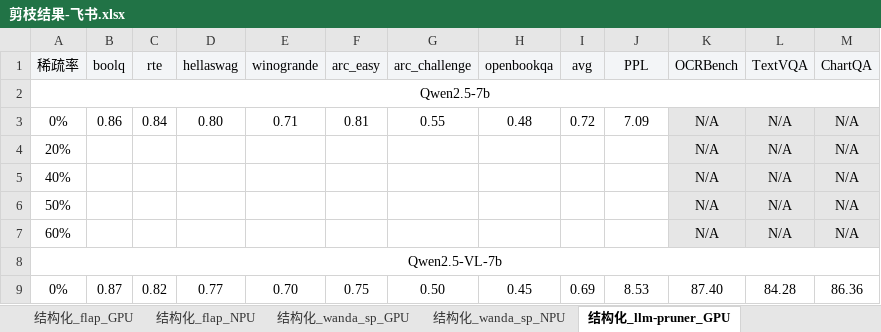
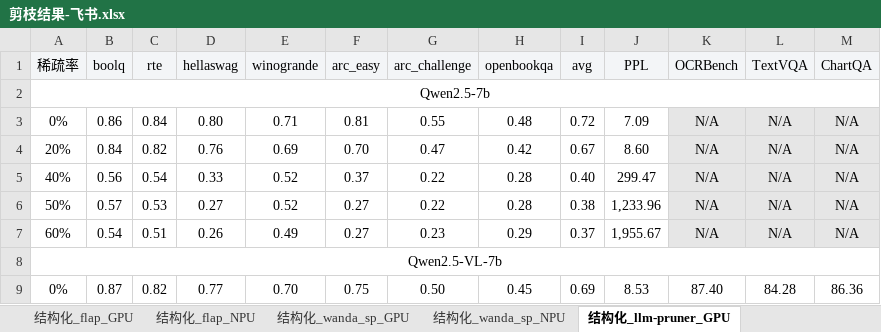
Before and after one commit to MAC-AutoML/MindPipe, an Excel workbook: 剪枝结果-飞书.xlsx, sheet 结构化_llm-pruner_GPU, drawn as a sheet; only a part is shown; values as stored, in another font and other column widths than the file's, no borders; the diff covers the shown part only; the diff names each change by its address in the sheet, - before the commit and + after, or states it on an @@ line.

Commit message:
添加llm-pruner方法

```diff
--- a/剪枝结果-飞书.xlsx (sheet 结构化_llm-pruner_GPU)
+++ b/剪枝结果-飞书.xlsx (sheet 结构化_llm-pruner_GPU)
-B4 (boolq): (empty)
+B4 (boolq): 0.84
-C4 (rte): (empty)
+C4 (rte): 0.82
-D4 (hellaswag): (empty)
+D4 (hellaswag): 0.76
-E4 (winogrande): (empty)
+E4 (winogrande): 0.69
-F4 (arc_easy): (empty)
+F4 (arc_easy): 0.70
-G4 (arc_challenge): (empty)
+G4 (arc_challenge): 0.47
-H4 (openbookqa): (empty)
+H4 (openbookqa): 0.42
-I4 (avg): (empty)
+I4 (avg): 0.67
-J4 (PPL): (empty)
+J4 (PPL): 8.60
-B5 (boolq): (empty)
+B5 (boolq): 0.56
-C5 (rte): (empty)
+C5 (rte): 0.54
-D5 (hellaswag): (empty)
+D5 (hellaswag): 0.33
-E5:E6 (winogrande): (empty)
+E5:E6 (winogrande): 0.52
-F5 (arc_easy): (empty)
+F5 (arc_easy): 0.37
-G5:G6 (arc_challenge): (empty)
+G5:G6 (arc_challenge): 0.22
-H5:H6 (openbookqa): (empty)
+H5:H6 (openbookqa): 0.28
-I5 (avg): (empty)
+I5 (avg): 0.40
-J5 (PPL): (empty)
+J5 (PPL): 299.47
-B6 (boolq): (empty)
+B6 (boolq): 0.57
-C6 (rte): (empty)
+C6 (rte): 0.53
-D6 (hellaswag): (empty)
+D6 (hellaswag): 0.27
-F6:F7 (arc_easy): (empty)
+F6:F7 (arc_easy): 0.27
-I6 (avg): (empty)
+I6 (avg): 0.38
-J6 (PPL): (empty)
+J6 (PPL): 1,233.96
-B7 (boolq): (empty)
+B7 (boolq): 0.54
-C7 (rte): (empty)
+C7 (rte): 0.51
-D7 (hellaswag): (empty)
+D7 (hellaswag): 0.26
-E7 (winogrande): (empty)
+E7 (winogrande): 0.49
-G7 (arc_challenge): (empty)
+G7 (arc_challenge): 0.23
-H7 (openbookqa): (empty)
+H7 (openbookqa): 0.29
-I7 (avg): (empty)
+I7 (avg): 0.37
-J7 (PPL): (empty)
+J7 (PPL): 1,955.67
```
Also changed, not shown: 4 added rows and 4 removed rows elsewhere in this sheet, sheet 结构化_shortgpt_GPU, sheet 非结构化_alps_GPU, sheet 结构化_shortgpt_NPU, sheet 非结构化_wanda_NPU, sheet 结构化_wanda_sp_NPU, sheet 非结构化_SparseGPT_NPU, 1 more sheet, 11 other files.
